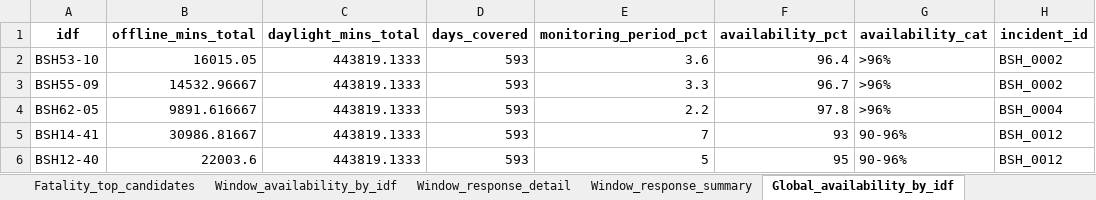
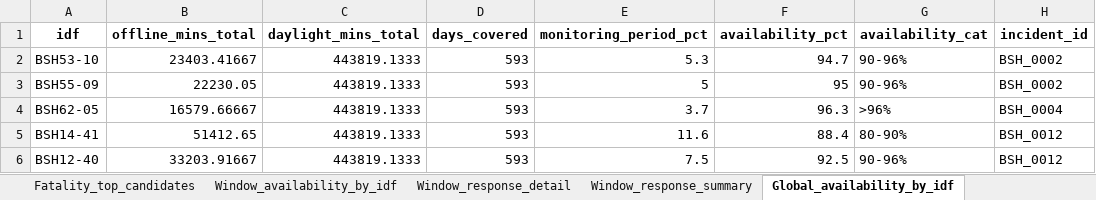
Before and after one commit to pecard/idf_bsh_dgy, an Excel workbook: outputs/20260817/fatality_track_investigation.xlsx, sheet Global_availability_by_idf, drawn as a sheet; values as stored, in another font and other column widths than the file's, no borders; the diff names each change by its address in the sheet, - before the commit and + after, or states it on an @@ line.

```diff
--- a/outputs/20260817/fatality_track_investigation.xlsx (sheet Global_availability_by_idf)
+++ b/outputs/20260817/fatality_track_investigation.xlsx (sheet Global_availability_by_idf)
-B2 (offline_mins_total): 16015.05
+B2 (offline_mins_total): 23403.41667
-E2 (monitoring_period_pct): 3.6
+E2 (monitoring_period_pct): 5.3
-F2 (availability_pct): 96.4
+F2 (availability_pct): 94.7
-G2:G3 (availability_cat): >96%
+G2:G3 (availability_cat): 90-96%
-B3 (offline_mins_total): 14532.96667
+B3 (offline_mins_total): 22230.05
-E3 (monitoring_period_pct): 3.3
+E3 (monitoring_period_pct): 5
-F3 (availability_pct): 96.7
+F3 (availability_pct): 95
-B4 (offline_mins_total): 9891.616667
+B4 (offline_mins_total): 16579.66667
-E4 (monitoring_period_pct): 2.2
+E4 (monitoring_period_pct): 3.7
-F4 (availability_pct): 97.8
+F4 (availability_pct): 96.3
-B5 (offline_mins_total): 30986.81667
+B5 (offline_mins_total): 51412.65
-E5 (monitoring_period_pct): 7
+E5 (monitoring_period_pct): 11.6
-F5 (availability_pct): 93
+F5 (availability_pct): 88.4
-G5 (availability_cat): 90-96%
+G5 (availability_cat): 80-90%
-B6 (offline_mins_total): 22003.6
+B6 (offline_mins_total): 33203.91667
-E6 (monitoring_period_pct): 5
+E6 (monitoring_period_pct): 7.5
-F6 (availability_pct): 95
+F6 (availability_pct): 92.5
```
Also changed, not shown: sheet Fatality_tracks, sheet Window_response_detail, sheet Fatality_top_candidates, outputs/20260817/curtailment_safe_distance_2025-10-15to2026-08-15.xlsx, outputs/20260817/curtailment_shutdown_time_2025-10-15to2026-08-15.xlsx, 11 other files.
